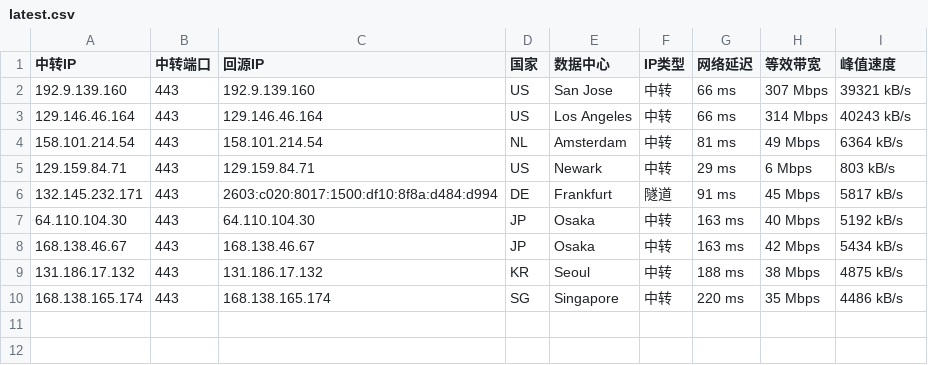
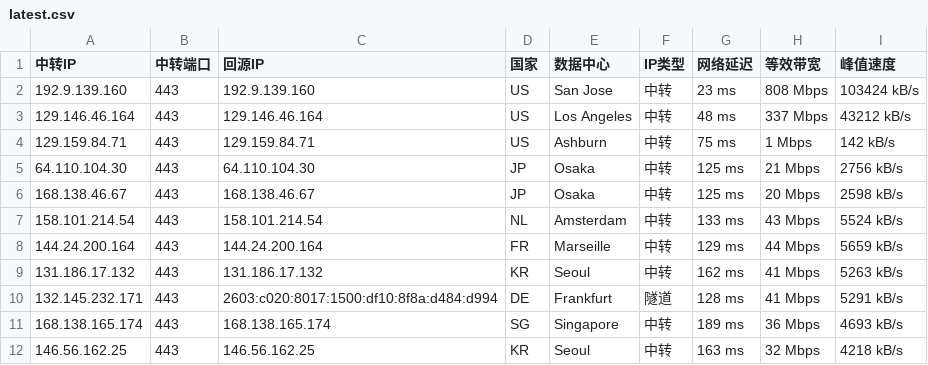
Before and after one commit to 520mmxx/CF-PROXYIP, a CSV file: latest.csv, drawn as a sheet.

```diff
--- a/latest.csv
+++ b/latest.csv
@@ -1,10 +1,12 @@
 中转IP,中转端口,回源IP,国家,数据中心,IP类型,网络延迟,等效带宽,峰值速度
-192.9.139.160,443,192.9.139.160,US,San Jose,中转,66 ms,307 Mbps,39321 kB/s
-129.146.46.164,443,129.146.46.164,US,Los Angeles,中转,66 ms,314 Mbps,40243 kB/s
-158.101.214.54,443,158.101.214.54,NL,Amsterdam,中转,81 ms,49 Mbps,6364 kB/s
-129.159.84.71,443,129.159.84.71,US,Newark,中转,29 ms,6 Mbps,803 kB/s
-132.145.232.171,443,2603:c020:8017:1500:df10:8f8a:d484:d994,DE,Frankfurt,隧道,91 ms,45 Mbps,5817 kB/s
-64.110.104.30,443,64.110.104.30,JP,Osaka,中转,163 ms,40 Mbps,5192 kB/s
-168.138.46.67,443,168.138.46.67,JP,Osaka,中转,163 ms,42 Mbps,5434 kB/s
-131.186.17.132,443,131.186.17.132,KR,Seoul,中转,188 ms,38 Mbps,4875 kB/s
-168.138.165.174,443,168.138.165.174,SG,Singapore,中转,220 ms,35 Mbps,4486 kB/s
+192.9.139.160,443,192.9.139.160,US,San Jose,中转,23 ms,808 Mbps,103424 kB/s
+129.146.46.164,443,129.146.46.164,US,Los Angeles,中转,48 ms,337 Mbps,43212 kB/s
+129.159.84.71,443,129.159.84.71,US,Ashburn,中转,75 ms,1 Mbps,142 kB/s
+64.110.104.30,443,64.110.104.30,JP,Osaka,中转,125 ms,21 Mbps,2756 kB/s
+168.138.46.67,443,168.138.46.67,JP,Osaka,中转,125 ms,20 Mbps,2598 kB/s
+158.101.214.54,443,158.101.214.54,NL,Amsterdam,中转,133 ms,43 Mbps,5524 kB/s
+144.24.200.164,443,144.24.200.164,FR,Marseille,中转,129 ms,44 Mbps,5659 kB/s
+131.186.17.132,443,131.186.17.132,KR,Seoul,中转,162 ms,41 Mbps,5263 kB/s
+132.145.232.171,443,2603:c020:8017:1500:df10:8f8a:d484:d994,DE,Frankfurt,隧道,128 ms,41 Mbps,5291 kB/s
+168.138.165.174,443,168.138.165.174,SG,Singapore,中转,189 ms,36 Mbps,4693 kB/s
+146.56.162.25,443,146.56.162.25,KR,Seoul,中转,163 ms,32 Mbps,4218 kB/s
```
